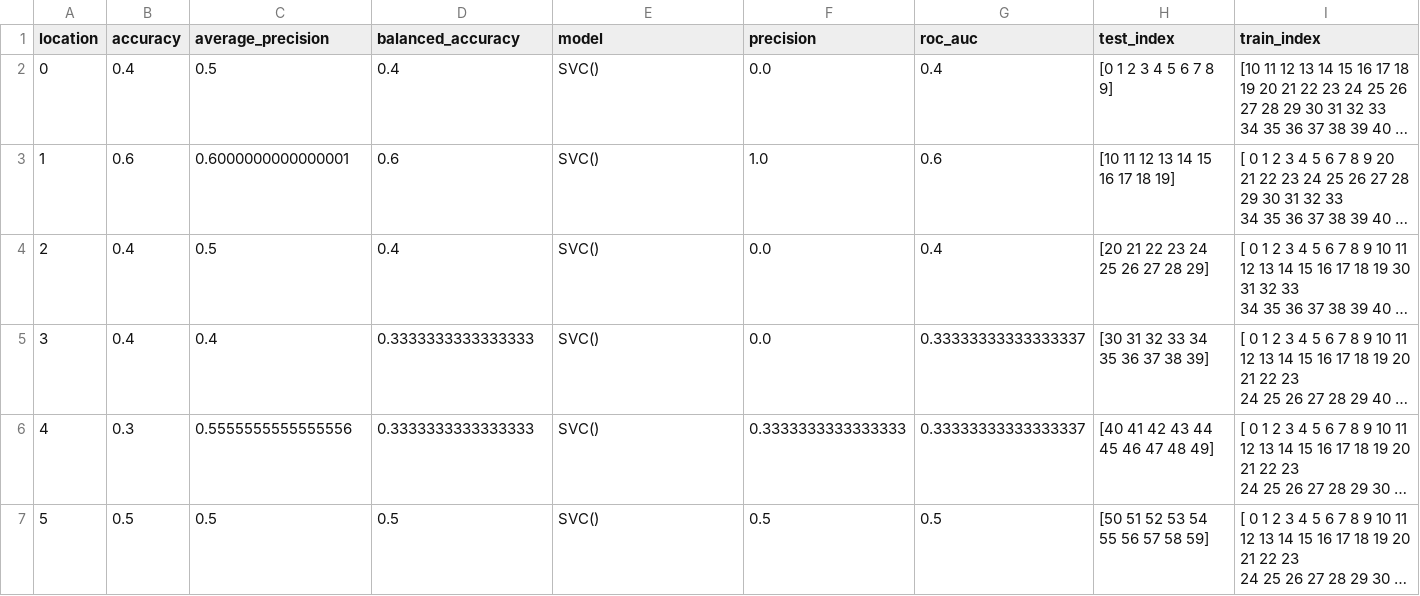
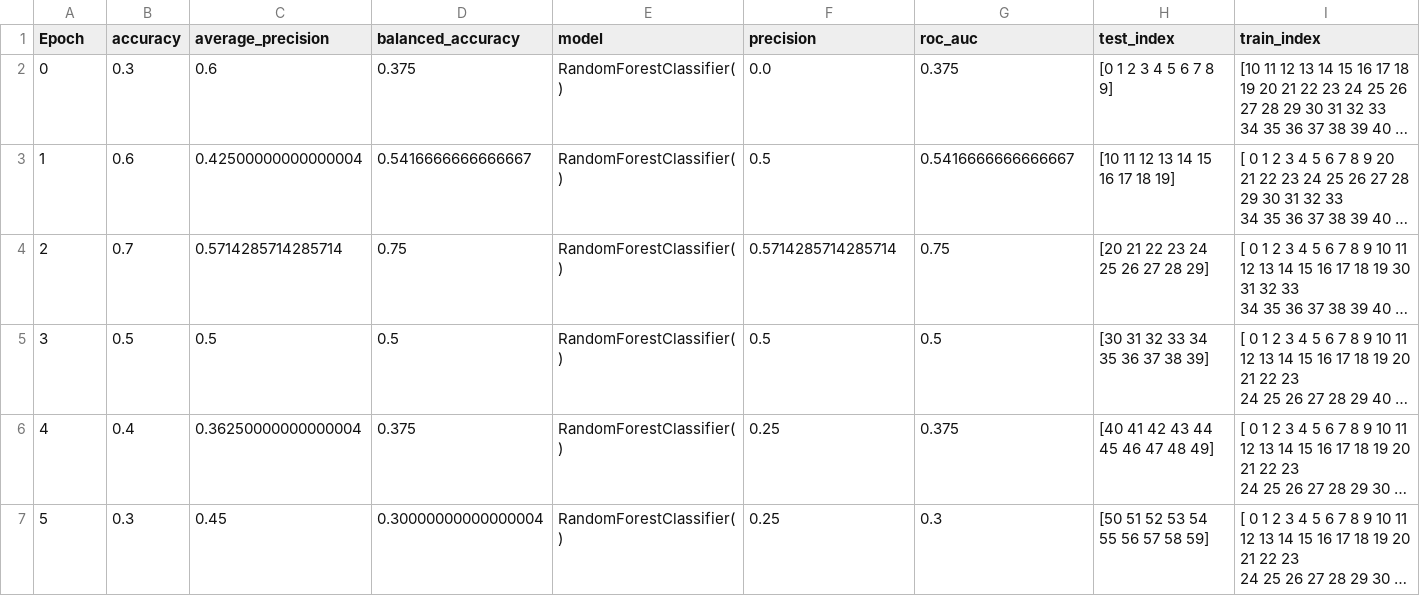
Before and after one commit to JosephWoodall/Pipeline, a CSV file: results/csv/results.csv (was data/results.csv), drawn as a sheet; only a part is shown; long unchanged cells end in …; the diff covers the shown part only; the diff names each change by its address in the sheet, - before the commit and + after, or states it on an @@ line.

```diff
--- a/data/results.csv
+++ b/results/csv/results.csv
-A1: location
+A1: Epoch
-B2 (accuracy): 0.4
+B2 (accuracy): 0.3
-C2 (average_precision): 0.5
+C2 (average_precision): 0.6
-D2 (balanced_accuracy): 0.4
+D2 (balanced_accuracy): 0.375
-E2:E7 (model): SVC()
+E2:E7 (model): RandomForestClassifier()
-G2 (roc_auc): 0.4
+G2 (roc_auc): 0.375
-C3 (average_precision): 0.6000000000000001
+C3 (average_precision): 0.42500000000000004
-D3 (balanced_accuracy): 0.6
+D3 (balanced_accuracy): 0.5416666666666667
-F3 (precision): 1.0
+F3 (precision): 0.5
-G3 (roc_auc): 0.6
+G3 (roc_auc): 0.5416666666666667
-B4 (accuracy): 0.4
+B4 (accuracy): 0.7
-C4 (average_precision): 0.5
+C4 (average_precision): 0.5714285714285714
-D4 (balanced_accuracy): 0.4
+D4 (balanced_accuracy): 0.75
-F4 (precision): 0.0
+F4 (precision): 0.5714285714285714
-G4 (roc_auc): 0.4
+G4 (roc_auc): 0.75
-B5 (accuracy): 0.4
+B5 (accuracy): 0.5
-C5 (average_precision): 0.4
+C5 (average_precision): 0.5
-D5 (balanced_accuracy): 0.3333333333333333
+D5 (balanced_accuracy): 0.5
-F5 (precision): 0.0
+F5 (precision): 0.5
-G5 (roc_auc): 0.33333333333333337
+G5 (roc_auc): 0.5
-B6 (accuracy): 0.3
+B6 (accuracy): 0.4
-C6 (average_precision): 0.5555555555555556
+C6 (average_precision): 0.36250000000000004
-D6 (balanced_accuracy): 0.3333333333333333
+D6 (balanced_accuracy): 0.375
-F6 (precision): 0.3333333333333333
+F6 (precision): 0.25
-G6 (roc_auc): 0.33333333333333337
+G6 (roc_auc): 0.375
-B7 (accuracy): 0.5
+B7 (accuracy): 0.3
-C7 (average_precision): 0.5
+C7 (average_precision): 0.45
-D7 (balanced_accuracy): 0.5
+D7 (balanced_accuracy): 0.30000000000000004
-F7 (precision): 0.5
+F7 (precision): 0.25
-G7 (roc_auc): 0.5
+G7 (roc_auc): 0.3
```
Also changed, not shown: 23 edited cells elsewhere in this file, 11 other files.
